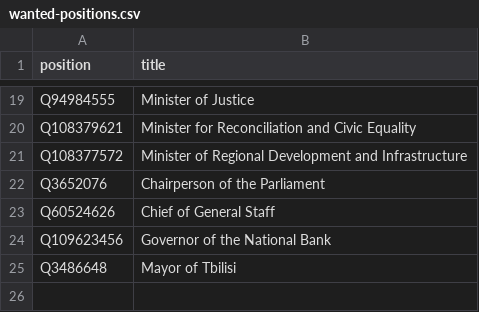
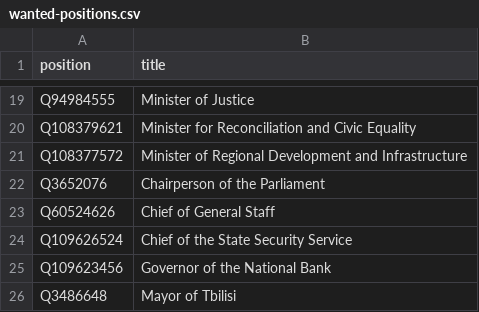
Before and after one commit to every-politician-scrapers/georgia-ministers, a CSV file: wikidata/wanted-positions.csv, drawn as a sheet; only a part is shown, gaps mark what is left out.

```diff
--- a/wikidata/wanted-positions.csv
+++ b/wikidata/wanted-positions.csv
@@ -23,2 +23,3 @@ Q3652076,Chairperson of the Parliament
 Q60524626,Chief of General Staff
+Q109626524,Chief of the State Security Service
 Q109623456,Governor of the National Bank
```
Also changed, not shown: html/current.csv, 1 other file.
